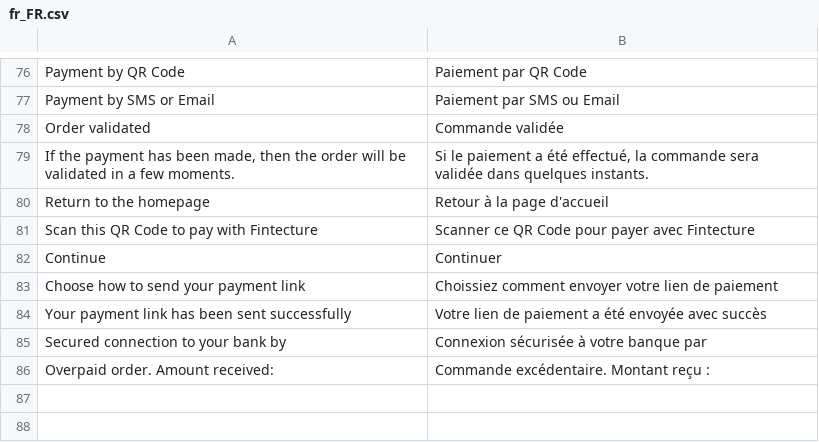
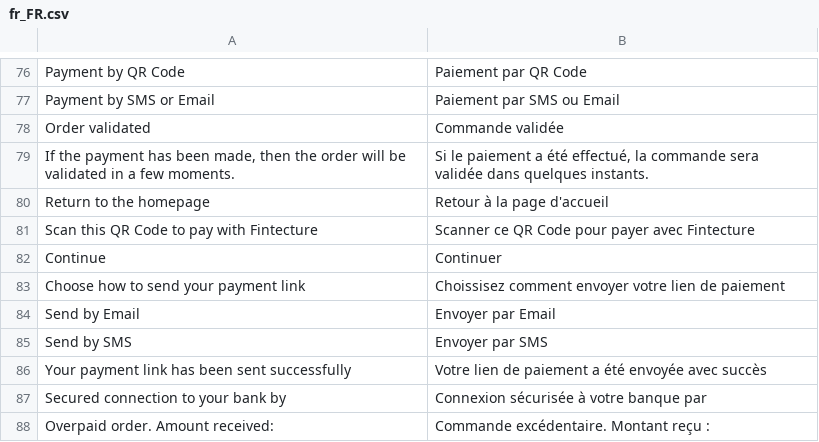
Before and after one commit to hugofintecture/magento, a CSV file: i18n/fr_FR.csv, drawn as a sheet; only a part is shown, gaps mark what is left out.

```diff
--- a/i18n/fr_FR.csv
+++ b/i18n/fr_FR.csv
@@ -82,3 +82,5 @@
 "Continue", "Continuer"
-"Choose how to send your payment link", "Choissiez comment envoyer votre lien de paiement"
+"Choose how to send your payment link", "Choissisez comment envoyer votre lien de paiement"
+"Send by Email", "Envoyer par Email"
+"Send by SMS", "Envoyer par SMS"
 "Your payment link has been sent successfully", "Votre lien de paiement a été envoyée avec succès"
```
Also changed, not shown: i18n/en_US.csv, 3 other files.
